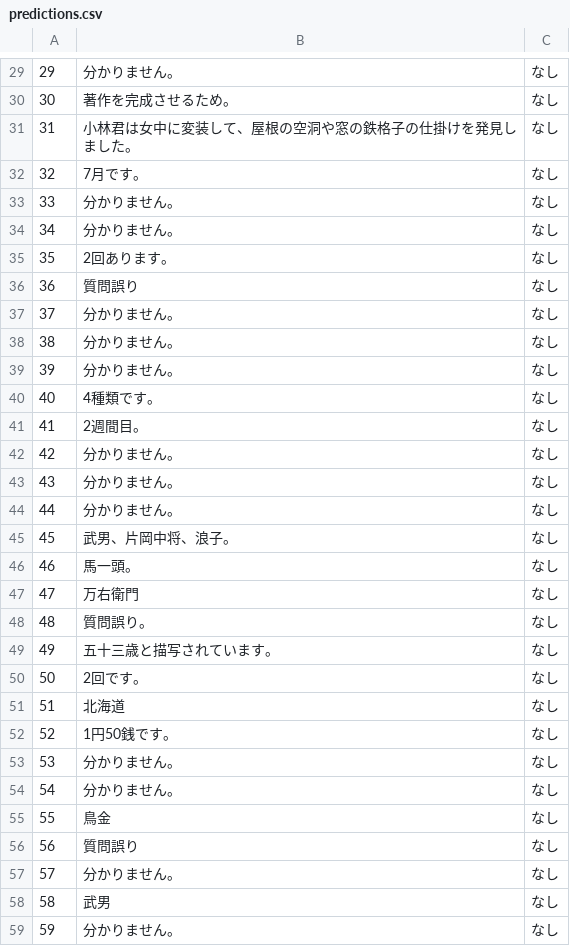
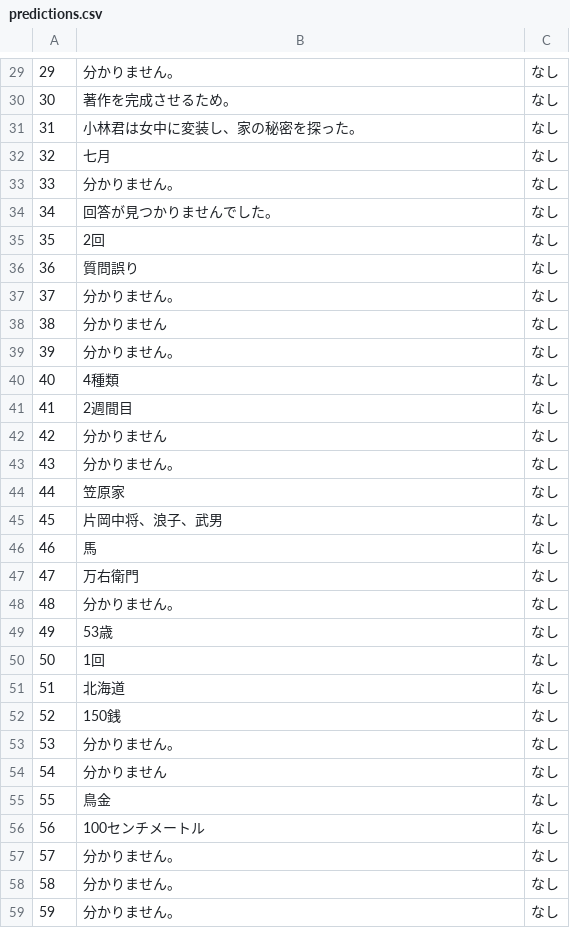
Before and after one commit to FutaTsuru/RAG-1-Competition, a CSV file: evaluation/submit/predictions.csv, drawn as a sheet; only a part is shown, gaps mark what is left out; the diff covers the shown part only.

```diff
--- a/evaluation/submit/predictions.csv
+++ b/evaluation/submit/predictions.csv
@@ -30,30 +30,30 @@
 30,著作を完成させるため。,なし
-31,小林君は女中に変装して、屋根の空洞や窓の鉄格子の仕掛けを発見しました。,なし
-32,7月です。,なし
+31,小林君は女中に変装し、家の秘密を探った。,なし
+32,七月,なし
 33,分かりません。,なし
-34,分かりません。,なし
-35,2回あります。,なし
+34,回答が見つかりませんでした。,なし
+35,2回,なし
 36,質問誤り,なし
 37,分かりません。,なし
-38,分かりません。,なし
+38,分かりません,なし
 39,分かりません。,なし
-40,4種類です。,なし
-41,2週間目。,なし
-42,分かりません。,なし
+40,4種類,なし
+41,2週間目,なし
+42,分かりません,なし
 43,分かりません。,なし
-44,分かりません。,なし
-45,武男、片岡中将、浪子。,なし
-46,馬一頭。,なし
+44,笠原家,なし
+45,片岡中将、浪子、武男,なし
+46,馬,なし
 47,万右衛門,なし
-48,質問誤り。,なし
-49,五十三歳と描写されています。,なし
-50,2回です。,なし
+48,分かりません。,なし
+49,53歳,なし
+50,1回,なし
 51,北海道,なし
-52,1円50銭です。,なし
+52,150銭,なし
 53,分かりません。,なし
-54,分かりません。,なし
+54,分かりません,なし
 55,鳥金,なし
-56,質問誤り,なし
+56,100センチメートル,なし
 57,分かりません。,なし
-58,武男,なし
+58,分かりません。,なし
 59,分かりません。,なし
```
Also changed, not shown: 17 edited cells elsewhere in this file, evaluation/submit/predictions_contain_reason.csv, evaluation/submit/predictions_contain_reason_num.csv, 4 other files.
